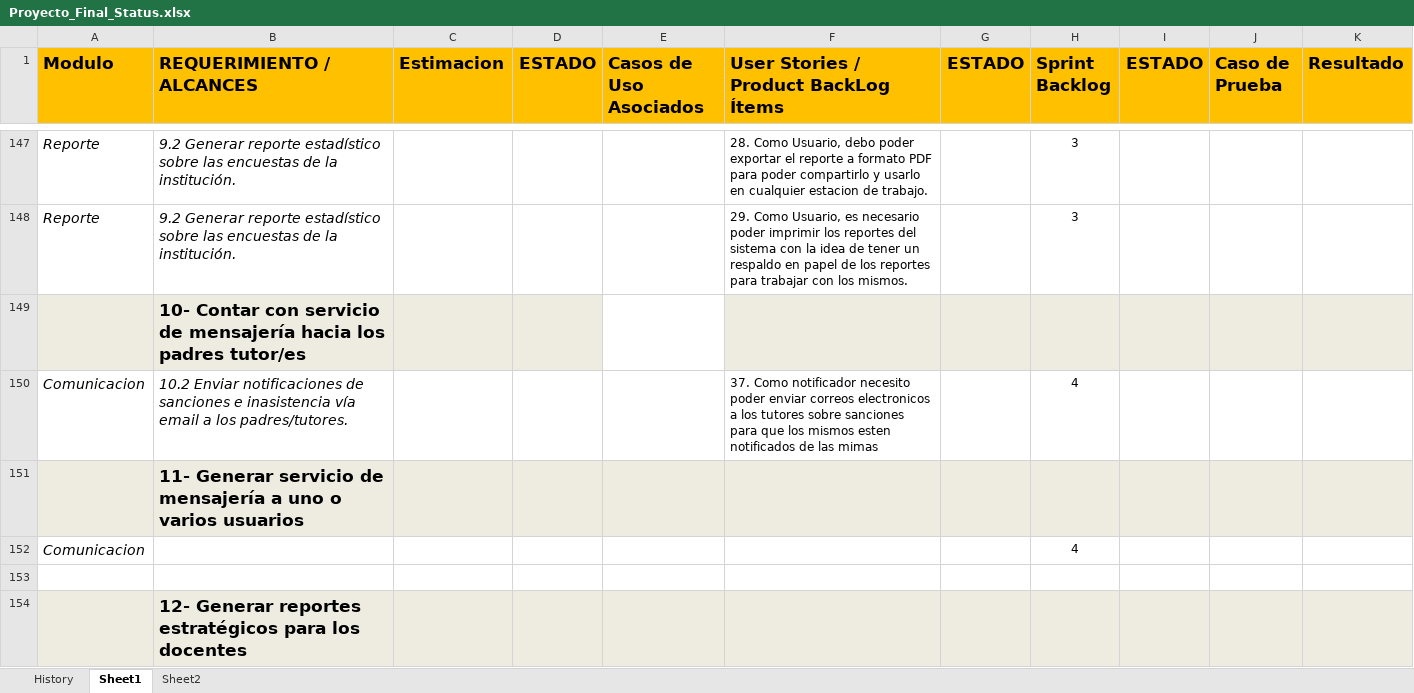
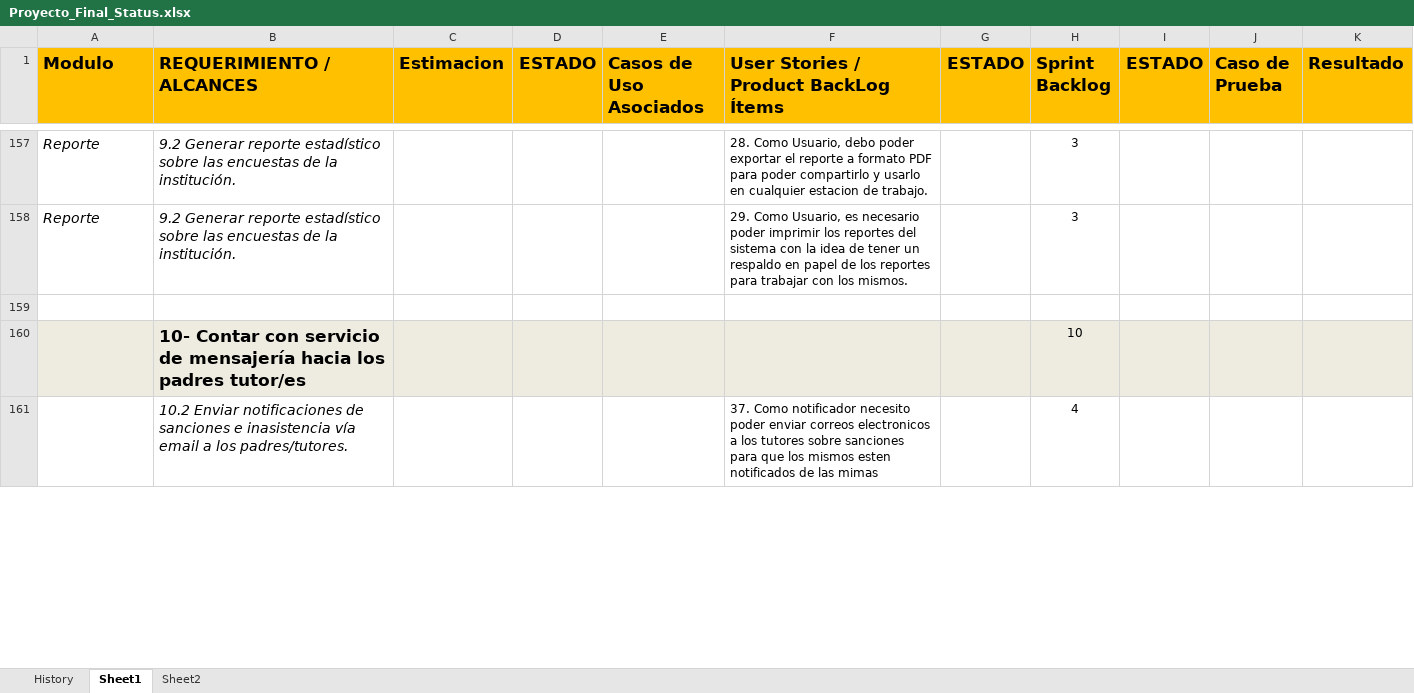
Before and after one commit to martinherr3/blpm, an Excel workbook: Docs/04-Requerimientos/Proyecto_Final_Status.xlsx, sheet Sheet1, drawn as a sheet; only a part is shown, gaps mark what is left out; values as stored, in another font and other column widths than the file's, no borders; conditional formats not drawn; removed rows and columns are numbered as before the commit, all else as after; the diff covers the shown part only; the diff names each change by its address in the sheet, - before the commit and + after, or states it on an @@ line.

```diff
--- a/Docs/04-Requerimientos/Proyecto_Final_Status.xlsx (sheet Sheet1)
+++ b/Docs/04-Requerimientos/Proyecto_Final_Status.xlsx (sheet Sheet1)
-row 149:  | 10- Contar con servicio de mensajería hacia los padres tutor/es
-row 150: Comunicacion | 10.2 Enviar notificaciones de sanciones e inasistencia vía email a los padres/tutores. |  |  |  | 37. Como notificador necesito poder enviar correos electronicos a los tutores sobre sanciones para que los mismos esten notificados de las mimas |  | 4
-row 151:  | 11- Generar servicio de mensajería a uno o varios usuarios
-row 152: Comunicacion |  |  |  |  |  |  | 4
-row 154:  | 12- Generar reportes estratégicos para los docentes
+row 160:  | 10- Contar con servicio de mensajería hacia los padres tutor/es |  |  |  |  |  | 10
+row 161:  | 10.2 Enviar notificaciones de sanciones e inasistencia vía email a los padres/tutores. |  |  |  | 37. Como notificador necesito poder enviar correos electronicos a los tutores sobre sanciones para que los mismos esten notificados de las mimas |  | 4
```
Also changed, not shown: 36 added rows, 6 removed rows, 37 edited cells and cell formats elsewhere in this sheet, sheet History, charts or pictures.
